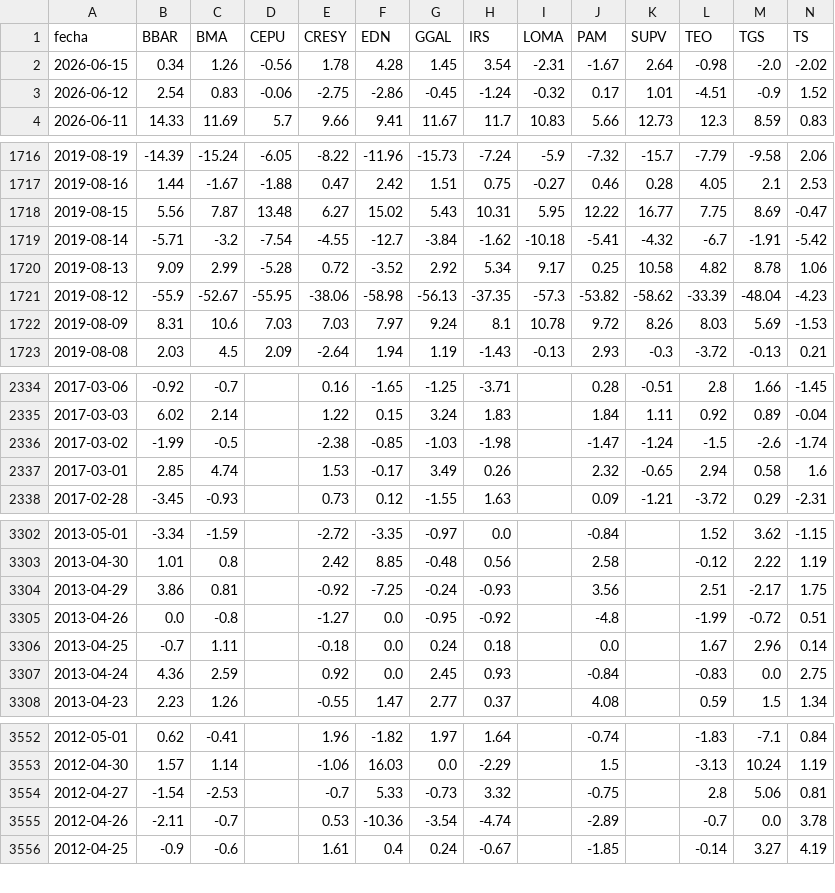
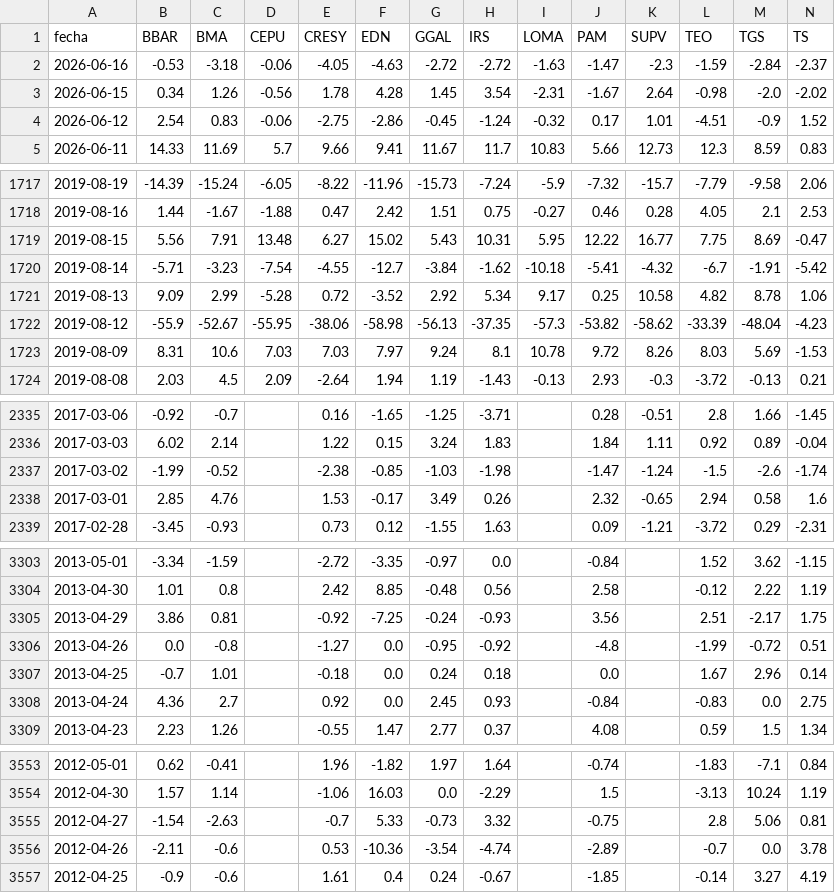
Before and after one commit to jesusrobles824/Automatizacion-de-Datos-y-Proyectos-BI, a CSV file: Automatización de Datos/ADRs_variacion_porcentual_diaria.csv, drawn as a sheet; only a part is shown, gaps mark what is left out; addresses are those after the commit; rows hold the shown columns only; the diff names each change by its address in the sheet, - before the commit and + after, or states it on an @@ line.

```diff
--- a/Automatización de Datos/ADRs_variacion_porcentual_diaria.csv
+++ b/Automatización de Datos/ADRs_variacion_porcentual_diaria.csv
+row 2: 2026-06-16 | -0.53 | -3.18 | -0.06 | -4.05 | -4.63 | -2.72 | -2.72 | -1.63 | -1.47 | -2.3 | -1.59 | -2.84 | -2.37
-C1719 (BMA): 7.87
+C1719 (BMA): 7.91
-C1720 (BMA): -3.2
+C1720 (BMA): -3.23
-C2337 (BMA): -0.5
+C2337 (BMA): -0.52
-C2338 (BMA): 4.74
+C2338 (BMA): 4.76
-C3307 (BMA): 1.11
+C3307 (BMA): 1.01
-C3308 (BMA): 2.59
+C3308 (BMA): 2.7
-C3555 (BMA): -2.53
+C3555 (BMA): -2.63
-C3556 (BMA): -0.7
+C3556 (BMA): -0.6
```
Also changed, not shown: Automatización de Datos/ADRs_Precios.csv, 8 other files.
